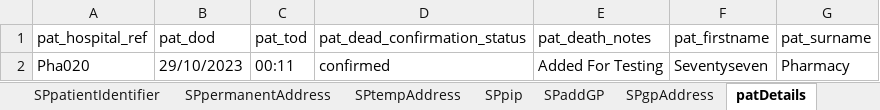
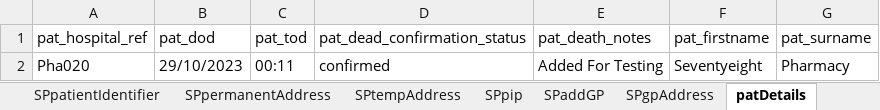
Before and after one commit to manojvyavahare27/C4Automation, an Excel workbook: ExcelFiles/PharmacyDomain.xlsx, sheet patDetails, drawn as a sheet; values as stored, in another font and other column widths than the file's, no borders; the diff names each change by its address in the sheet, - before the commit and + after, or states it on an @@ line.

```diff
--- a/ExcelFiles/PharmacyDomain.xlsx (sheet patDetails)
+++ b/ExcelFiles/PharmacyDomain.xlsx (sheet patDetails)
-F2 (pat_firstname): Seventyseven
+F2 (pat_firstname): Seventyeight
```
Also changed, not shown: sheet patientIdentifier, sheet addPatient, sheet editPatient, 2 other files.
